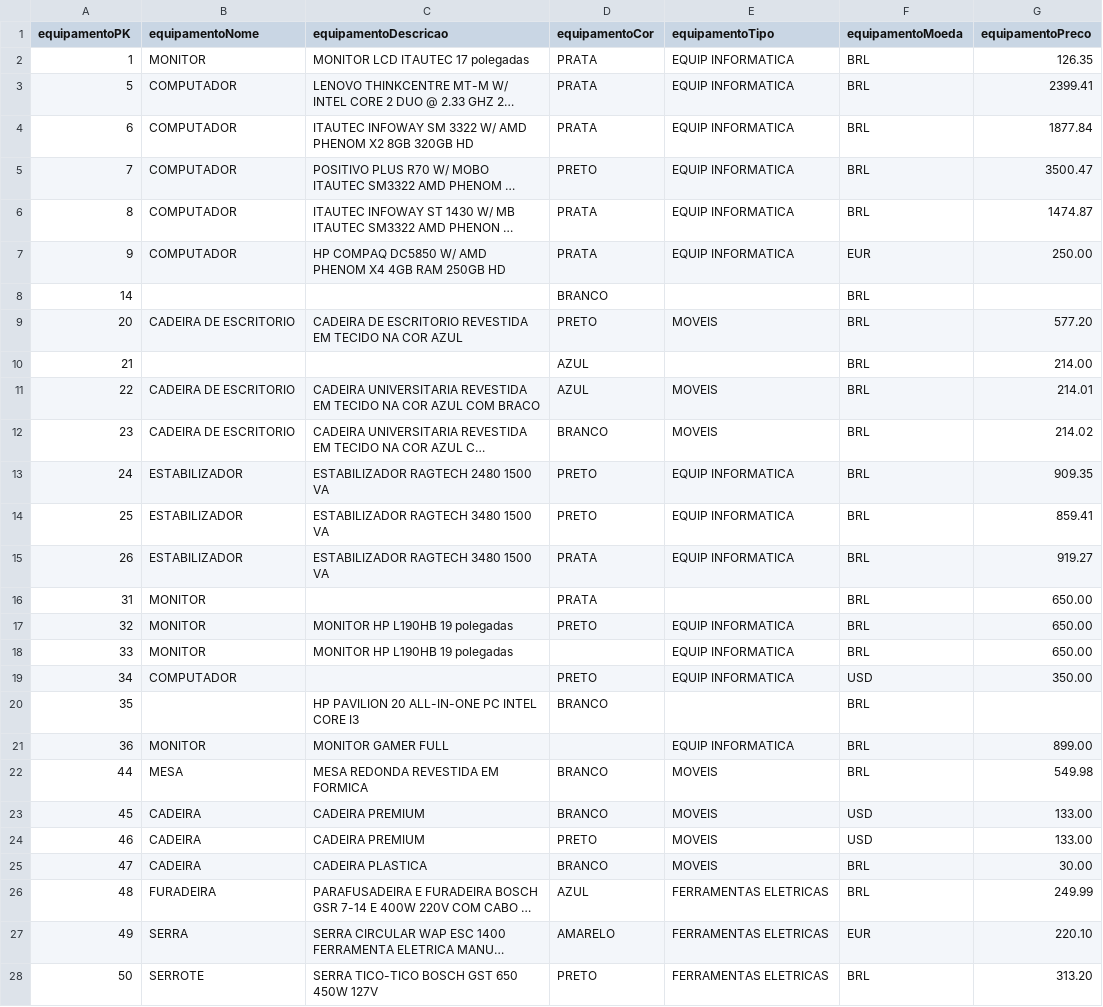
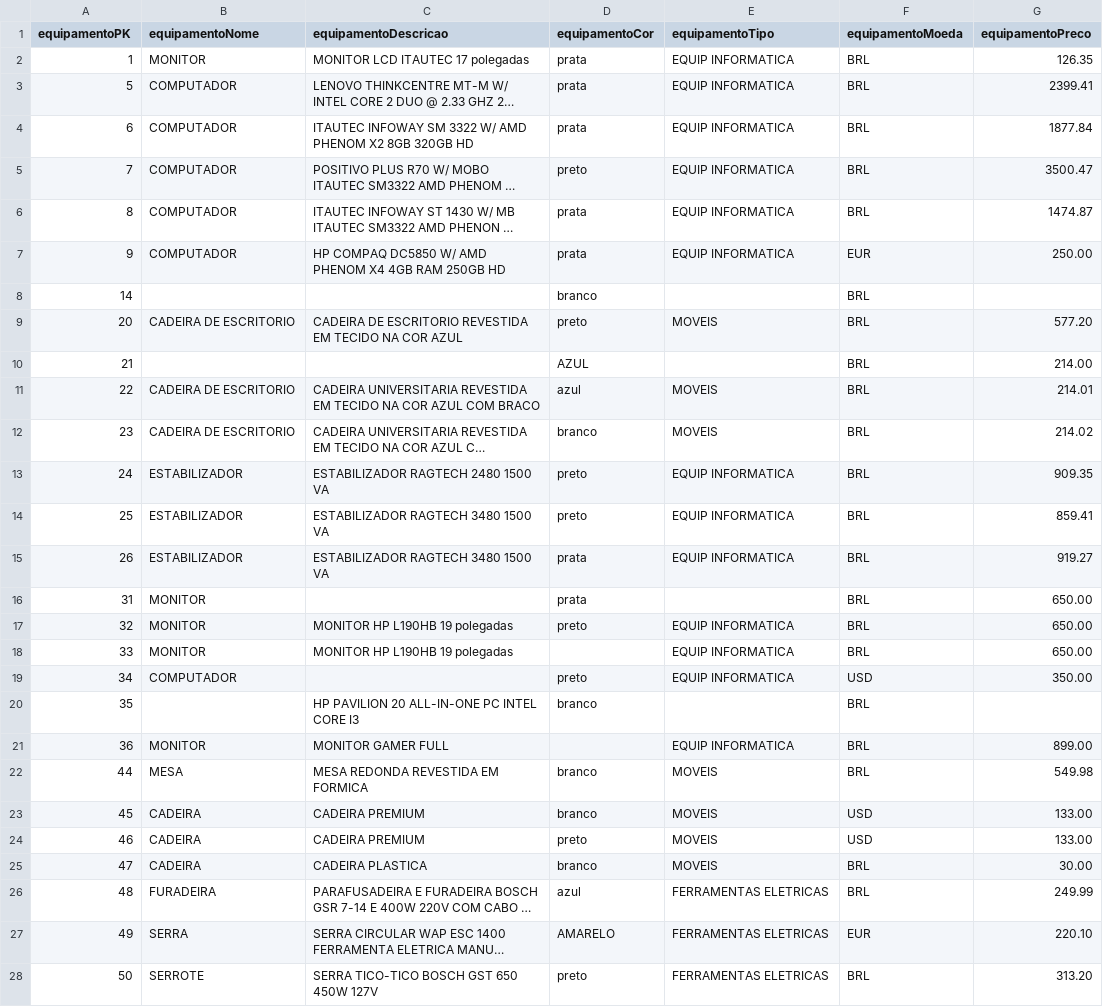
Before and after one commit to CristinaAguiar/DataMartBISolutions, a CSV file: equipamento-Fonte3.csv, drawn as a sheet; only a part is shown; long unchanged cells end in …; the diff covers the shown part only; the diff names each change by its address in the sheet, - before the commit and + after, or states it on an @@ line.

Commit message:
Update equipamento-Fonte3.csv

```diff
--- a/equipamento-Fonte3.csv
+++ b/equipamento-Fonte3.csv
-D2:D4 (equipamentoCor): PRATA
+D2:D4 (equipamentoCor): prata
-D5 (equipamentoCor): PRETO
+D5 (equipamentoCor): preto
-D6:D7 (equipamentoCor): PRATA
+D6:D7 (equipamentoCor): prata
-D8 (equipamentoCor): BRANCO
+D8 (equipamentoCor): branco
-D9 (equipamentoCor): PRETO
+D9 (equipamentoCor): preto
-D11 (equipamentoCor): AZUL
+D11 (equipamentoCor): azul
-D12 (equipamentoCor): BRANCO
+D12 (equipamentoCor): branco
-D13:D14 (equipamentoCor): PRETO
+D13:D14 (equipamentoCor): preto
-D15:D16 (equipamentoCor): PRATA
+D15:D16 (equipamentoCor): prata
-D17 (equipamentoCor): PRETO
+D17 (equipamentoCor): preto
-D19 (equipamentoCor): PRETO
+D19 (equipamentoCor): preto
-D20 (equipamentoCor): BRANCO
+D20 (equipamentoCor): branco
-D22:D23 (equipamentoCor): BRANCO
+D22:D23 (equipamentoCor): branco
-D24 (equipamentoCor): PRETO
+D24 (equipamentoCor): preto
-D25 (equipamentoCor): BRANCO
+D25 (equipamentoCor): branco
-D26 (equipamentoCor): AZUL
+D26 (equipamentoCor): azul
-D28 (equipamentoCor): PRETO
+D28 (equipamentoCor): preto
```
Also changed, not shown: 2 edited cells elsewhere in this file.
